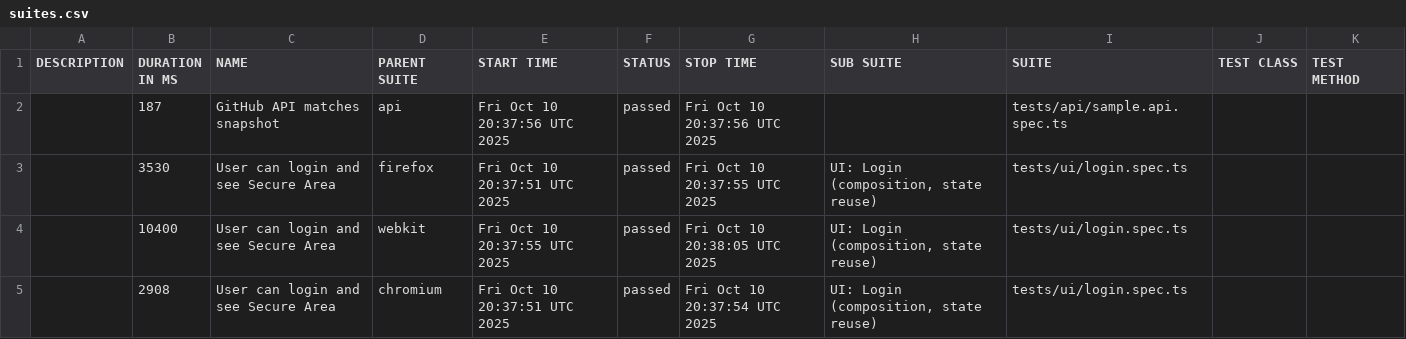
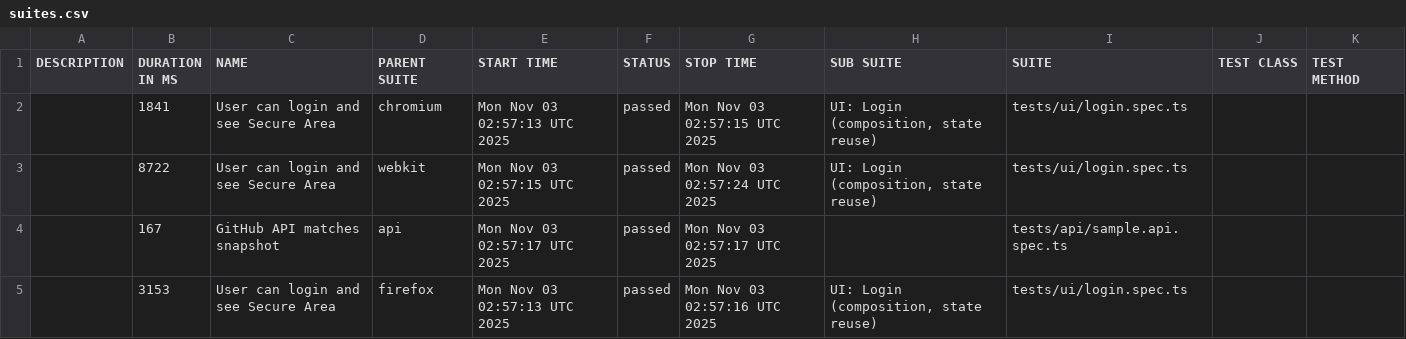
Before and after one commit to gshustin/playwright-advanced-fw, a CSV file: data/suites.csv, drawn as a sheet.

```diff
--- a/data/suites.csv
+++ b/data/suites.csv
@@ -1,5 +1,5 @@
 "DESCRIPTION","DURATION IN MS","NAME","PARENT SUITE","START TIME","STATUS","STOP TIME","SUB SUITE","SUITE","TEST CLASS","TEST METHOD"
-"","187","GitHub API matches snapshot","api","Fri Oct 10 20:37:56 UTC 2025","passed","Fri Oct 10 20:37:56 UTC 2025","","tests/api/sample.api.spec.ts","",""
-"","3530","User can login and see Secure Area","firefox","Fri Oct 10 20:37:51 UTC 2025","passed","Fri Oct 10 20:37:55 UTC 2025","UI: Login (composition, state reuse)","tests/ui/login.spec.ts","",""
-"","10400","User can login and see Secure Area","webkit","Fri Oct 10 20:37:55 UTC 2025","passed","Fri Oct 10 20:38:05 UTC 2025","UI: Login (composition, state reuse)","tests/ui/login.spec.ts","",""
-"","2908","User can login and see Secure Area","chromium","Fri Oct 10 20:37:51 UTC 2025","passed","Fri Oct 10 20:37:54 UTC 2025","UI: Login (composition, state reuse)","tests/ui/login.spec.ts","",""
+"","1841","User can login and see Secure Area","chromium","Mon Nov 03 02:57:13 UTC 2025","passed","Mon Nov 03 02:57:15 UTC 2025","UI: Login (composition, state reuse)","tests/ui/login.spec.ts","",""
+"","8722","User can login and see Secure Area","webkit","Mon Nov 03 02:57:15 UTC 2025","passed","Mon Nov 03 02:57:24 UTC 2025","UI: Login (composition, state reuse)","tests/ui/login.spec.ts","",""
+"","167","GitHub API matches snapshot","api","Mon Nov 03 02:57:17 UTC 2025","passed","Mon Nov 03 02:57:17 UTC 2025","","tests/api/sample.api.spec.ts","",""
+"","3153","User can login and see Secure Area","firefox","Mon Nov 03 02:57:13 UTC 2025","passed","Mon Nov 03 02:57:16 UTC 2025","UI: Login (composition, state reuse)","tests/ui/login.spec.ts","",""
```
Also changed, not shown: 25 other files.
